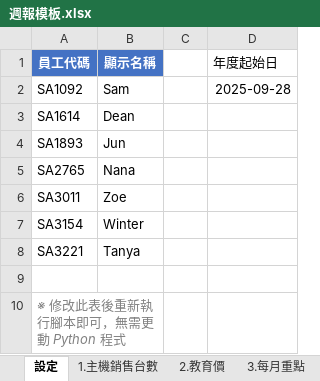
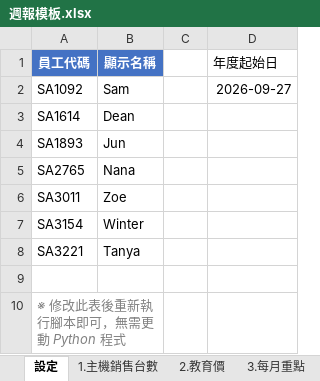
Before and after one commit to samwang38/store-report, an Excel workbook: 週報模板.xlsx, sheet 設定, drawn as a sheet; values as stored, in another font and other column widths than the file's, no borders; the diff names each change by its address in the sheet, - before the commit and + after, or states it on an @@ line.

```diff
--- a/週報模板.xlsx (sheet 設定)
+++ b/週報模板.xlsx (sheet 設定)
-D2 (年度起始日): 2025-09-28
+D2 (年度起始日): 2026-09-27
```
